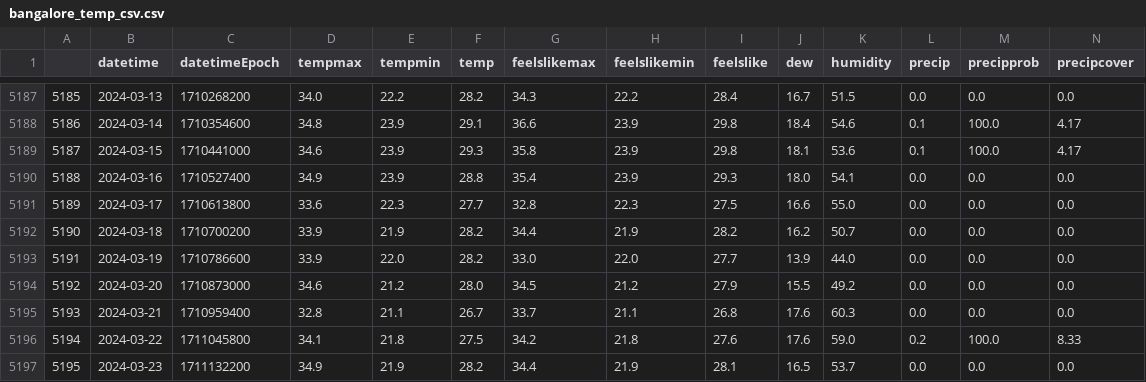
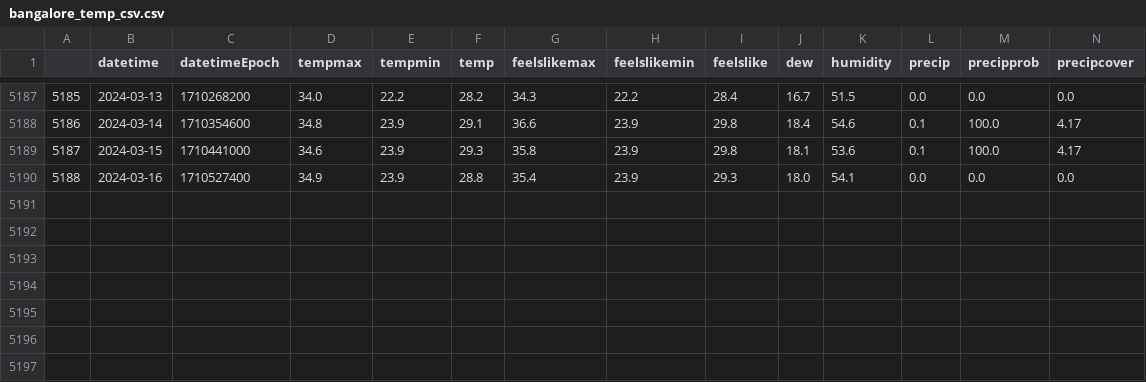
Before and after one commit to HarshHrs24/Capstone, a CSV file: versioning/weektwo/heatwave/bangalore_temp_csv.csv, drawn as a sheet; only a part is shown, gaps mark what is left out.

```diff
--- a/versioning/weektwo/heatwave/bangalore_temp_csv.csv
+++ b/versioning/weektwo/heatwave/bangalore_temp_csv.csv
@@ -5190,8 +5190 @@
 5188,2024-03-16,1710527400,34.9,23.9,28.8,35.4,23.9,29.3,18.0,54.1,0.0,0.0,0.0
-5189,2024-03-17,1710613800,33.6,22.3,27.7,32.8,22.3,27.5,16.6,55.0,0.0,0.0,0.0
-5190,2024-03-18,1710700200,33.9,21.9,28.2,34.4,21.9,28.2,16.2,50.7,0.0,0.0,0.0
-5191,2024-03-19,1710786600,33.9,22.0,28.2,33.0,22.0,27.7,13.9,44.0,0.0,0.0,0.0
-5192,2024-03-20,1710873000,34.6,21.2,28.0,34.5,21.2,27.9,15.5,49.2,0.0,0.0,0.0
-5193,2024-03-21,1710959400,32.8,21.1,26.7,33.7,21.1,26.8,17.6,60.3,0.0,0.0,0.0
-5194,2024-03-22,1711045800,34.1,21.8,27.5,34.2,21.8,27.6,17.6,59.0,0.2,100.0,8.33
-5195,2024-03-23,1711132200,34.9,21.9,28.2,34.4,21.9,28.1,16.5,53.7,0.0,0.0,0.0
```
Also changed, not shown: versioning/weekfour/heatwave/bangalore_temp_csv.csv, versioning/weekthree/heatwave/bangalore_temp_csv.csv, 51 other files.
